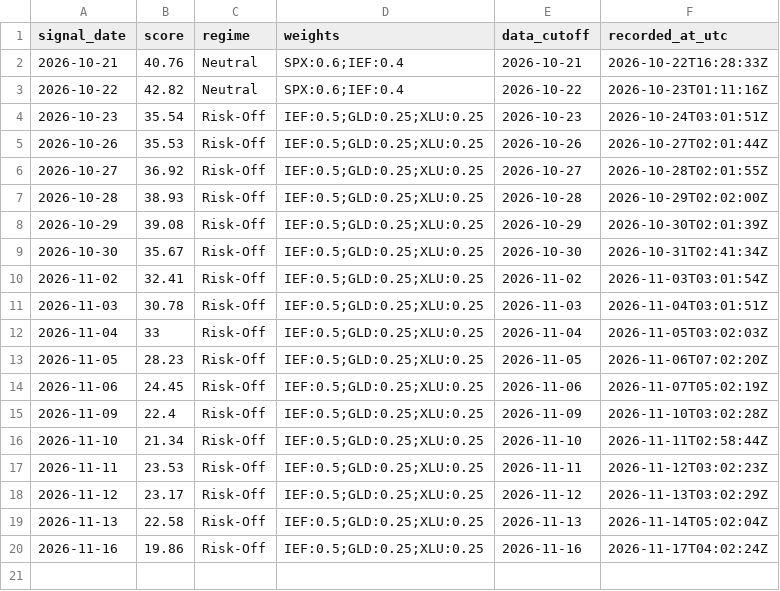
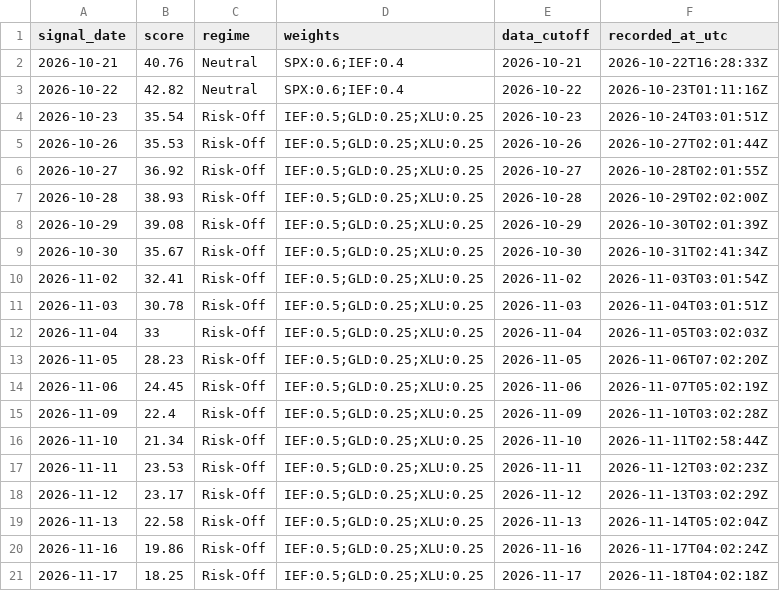
Before and after one commit to kevincgith/volstrat, a CSV file: data/track/v1/decisions.csv, drawn as a sheet; the diff names each change by its address in the sheet, - before the commit and + after, or states it on an @@ line.

```diff
--- a/data/track/v1/decisions.csv
+++ b/data/track/v1/decisions.csv
+row 21: 2026-11-17 | 18.25 | Risk-Off | IEF:0.5;GLD:0.25;XLU:0.25 | 2026-11-17 | 2026-11-18T04:02:18Z
```
Also changed, not shown: data/raw/putcall.csv, data/raw/yahoo/GC_F.csv, 9 other files.
